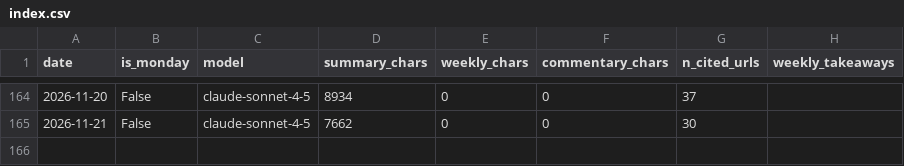
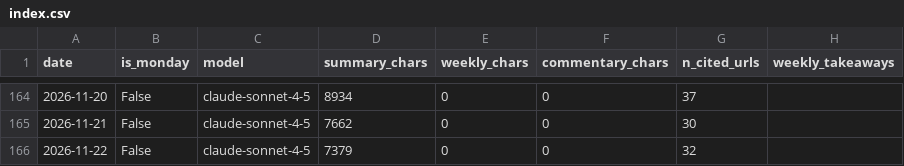
Before and after one commit to rattanarcher/Indo-news-briefing, a CSV file: briefings/index.csv, drawn as a sheet; only a part is shown, gaps mark what is left out.

```diff
--- a/briefings/index.csv
+++ b/briefings/index.csv
@@ -165 +165,2 @@ date,is_monday,model,summary_chars,weekly_chars,commentary_chars,n_cited_urls,we
 2026-11-21,False,claude-sonnet-4-5,7662,0,0,30,
+2026-11-22,False,claude-sonnet-4-5,7379,0,0,32,
```
Also changed, not shown: 3 other files.
